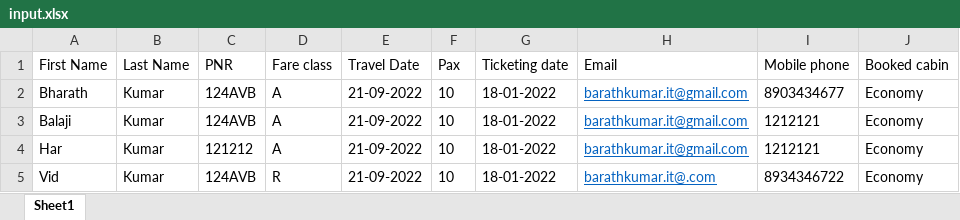
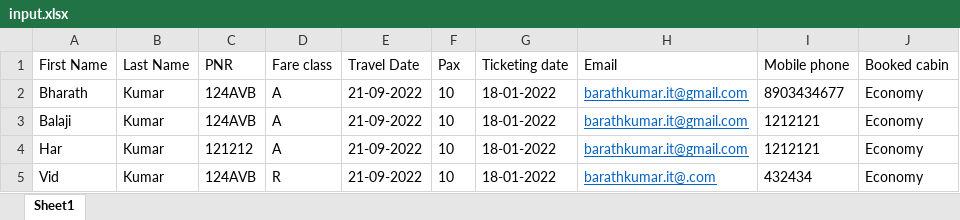
Before and after one commit to Bharath0807/AirCraft, an Excel workbook: input.xlsx, sheet Sheet1, drawn as a sheet; values as stored, in another font and other column widths than the file's, no borders; the diff names each change by its address in the sheet, - before the commit and + after, or states it on an @@ line.

```diff
--- a/input.xlsx (sheet Sheet1)
+++ b/input.xlsx (sheet Sheet1)
-I5 (Mobile phone): 8934346722
+I5 (Mobile phone): 432434
```
Also changed, not shown: 11 other files.
